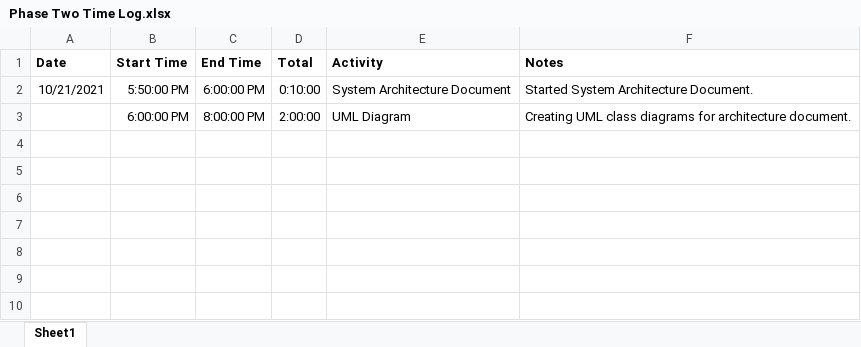
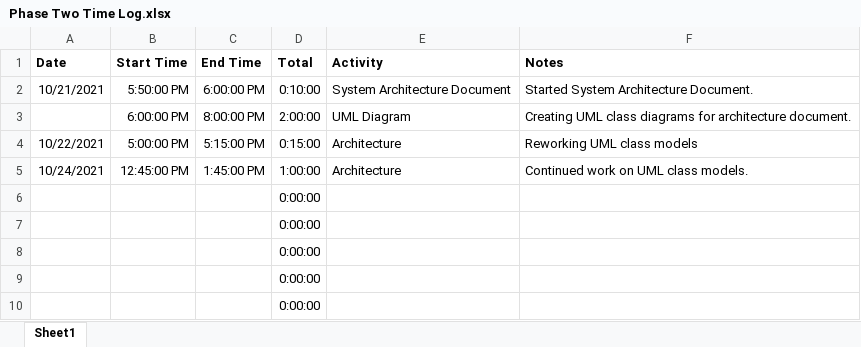
Before and after one commit to mikeblakeman/Planr, an Excel workbook: Phase 2 Documentation/Phase Two Time Log.xlsx, sheet Sheet1, drawn as a sheet; values as stored, in another font and other column widths than the file's, no borders; the diff names each change by its address in the sheet, - before the commit and + after, or states it on an @@ line.

Commit message:
Add time for Phase Two Time Log

```diff
--- a/Phase 2 Documentation/Phase Two Time Log.xlsx (sheet Sheet1)
+++ b/Phase 2 Documentation/Phase Two Time Log.xlsx (sheet Sheet1)
+row 4: 10/22/2021 | 5:00:00 PM | 5:15:00 PM | 0:15:00 | Architecture | Reworking UML class models
+row 5: 10/24/2021 | 12:45:00 PM | 1:45:00 PM | 1:00:00 | Architecture | Continued work on UML class models.
+row 6:  |  |  | 0:00:00
+row 7:  |  |  | 0:00:00
+row 8:  |  |  | 0:00:00
+row 9:  |  |  | 0:00:00
+row 10:  |  |  | 0:00:00
```
Also changed, not shown: 2 other files.
